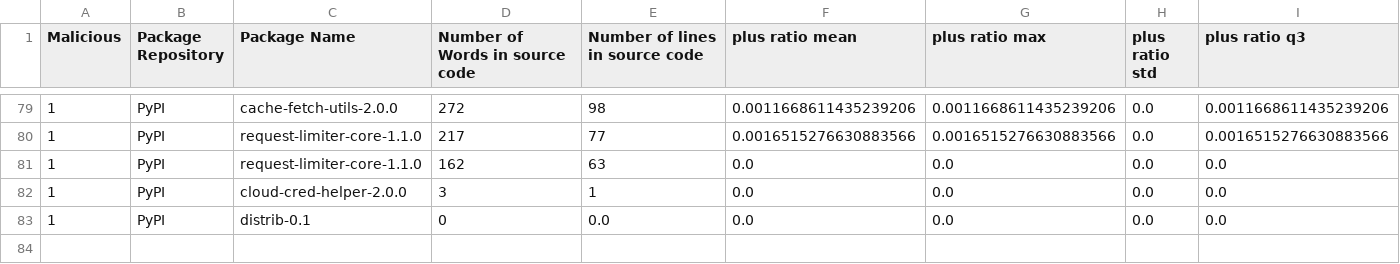
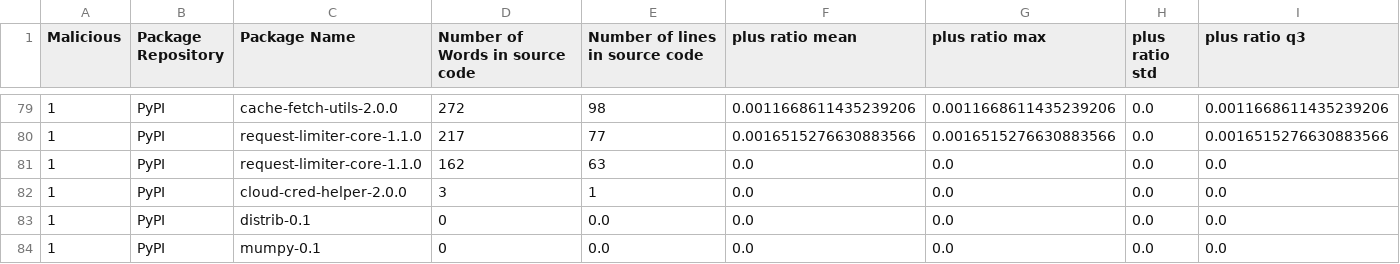
Before and after one commit to 0xdasa/ssc-ci-workflow-Final, a CSV file: CTI_Storage/enriched_cti_dataset.csv, drawn as a sheet; only a part is shown, gaps mark what is left out; rows hold the shown columns only; the diff names each change by its address in the sheet, - before the commit and + after, or states it on an @@ line.

```diff
--- a/CTI_Storage/enriched_cti_dataset.csv
+++ b/CTI_Storage/enriched_cti_dataset.csv
+row 84: 1 | PyPI | mumpy-0.1 | 0 | 0.0 | 0.0 | 0.0 | 0.0 | 0.0
```
Also changed, not shown: 6 other files.
